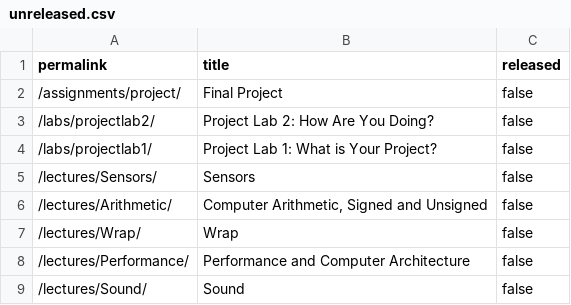
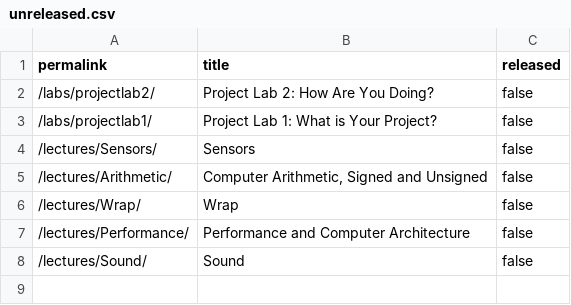
Before and after one commit to cs107e/cs107e.github.io, a CSV file: _data/unreleased.csv, drawn as a sheet; the diff names each change by its address in the sheet, - before the commit and + after, or states it on an @@ line.

Commit message:
Release project instructions commit e2c5eee4f0bdd658176623360b2d3d225e5fa63b Author: Julie Zelenski <zelenski@cs.stanford.edu> Date:   Wed Feb 26 23:54:11 2020 -0800
    Release project instructions

```diff
--- a/_data/unreleased.csv
+++ b/_data/unreleased.csv
-row 2: /assignments/project/ | Final Project | false
```
Also changed, not shown: 22 other files.
